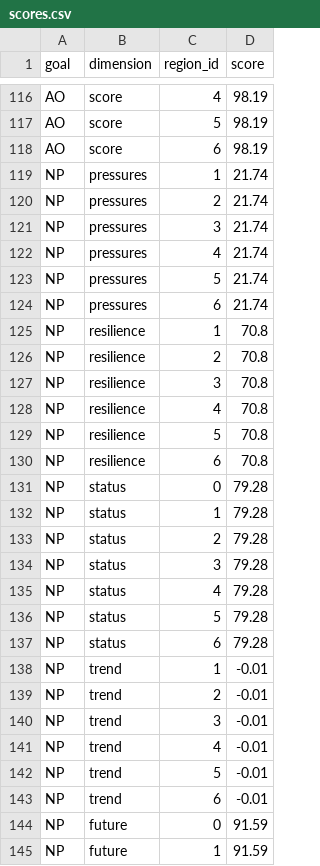
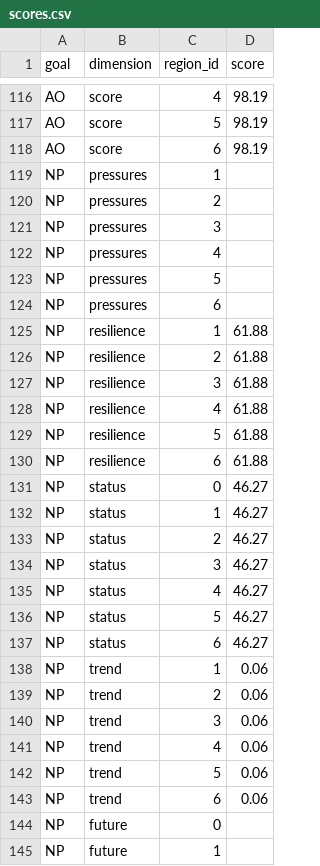
Before and after one commit to OHI-Science/ohi-israel, a CSV file: med2014/scores.csv, drawn as a sheet; only a part is shown, gaps mark what is left out; the diff covers the shown part only.

Commit message:
NP run successful with Israel NP data/model. Must update goals.csv also.

```diff
--- a/med2014/scores.csv
+++ b/med2014/scores.csv
@@ -118,28 +118,28 @@
 "AO","score",6,98.19
-"NP","pressures",1,21.74
-"NP","pressures",2,21.74
-"NP","pressures",3,21.74
-"NP","pressures",4,21.74
-"NP","pressures",5,21.74
-"NP","pressures",6,21.74
-"NP","resilience",1,70.8
-"NP","resilience",2,70.8
-"NP","resilience",3,70.8
-"NP","resilience",4,70.8
-"NP","resilience",5,70.8
-"NP","resilience",6,70.8
-"NP","status",0,79.28
-"NP","status",1,79.28
-"NP","status",2,79.28
-"NP","status",3,79.28
-"NP","status",4,79.28
-"NP","status",5,79.28
-"NP","status",6,79.28
-"NP","trend",1,-0.01
-"NP","trend",2,-0.01
-"NP","trend",3,-0.01
-"NP","trend",4,-0.01
-"NP","trend",5,-0.01
-"NP","trend",6,-0.01
-"NP","future",0,91.59
-"NP","future",1,91.59
+"NP","pressures",1,
+"NP","pressures",2,
+"NP","pressures",3,
+"NP","pressures",4,
+"NP","pressures",5,
+"NP","pressures",6,
+"NP","resilience",1,61.88
+"NP","resilience",2,61.88
+"NP","resilience",3,61.88
+"NP","resilience",4,61.88
+"NP","resilience",5,61.88
+"NP","resilience",6,61.88
+"NP","status",0,46.27
+"NP","status",1,46.27
+"NP","status",2,46.27
+"NP","status",3,46.27
+"NP","status",4,46.27
+"NP","status",5,46.27
+"NP","status",6,46.27
+"NP","trend",1,0.06
+"NP","trend",2,0.06
+"NP","trend",3,0.06
+"NP","trend",4,0.06
+"NP","trend",5,0.06
+"NP","trend",6,0.06
+"NP","future",0,
+"NP","future",1,
```
Also changed, not shown: 26 edited cells elsewhere in this file, med2014/conf/goals.csv, med2014/conf/resilience_matrix.csv.
